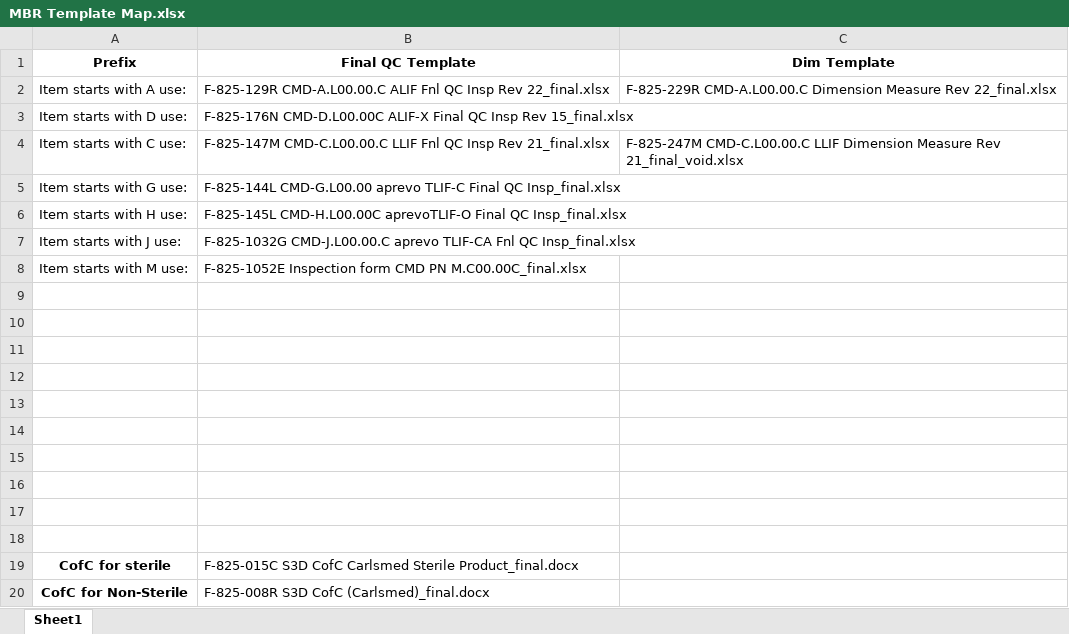
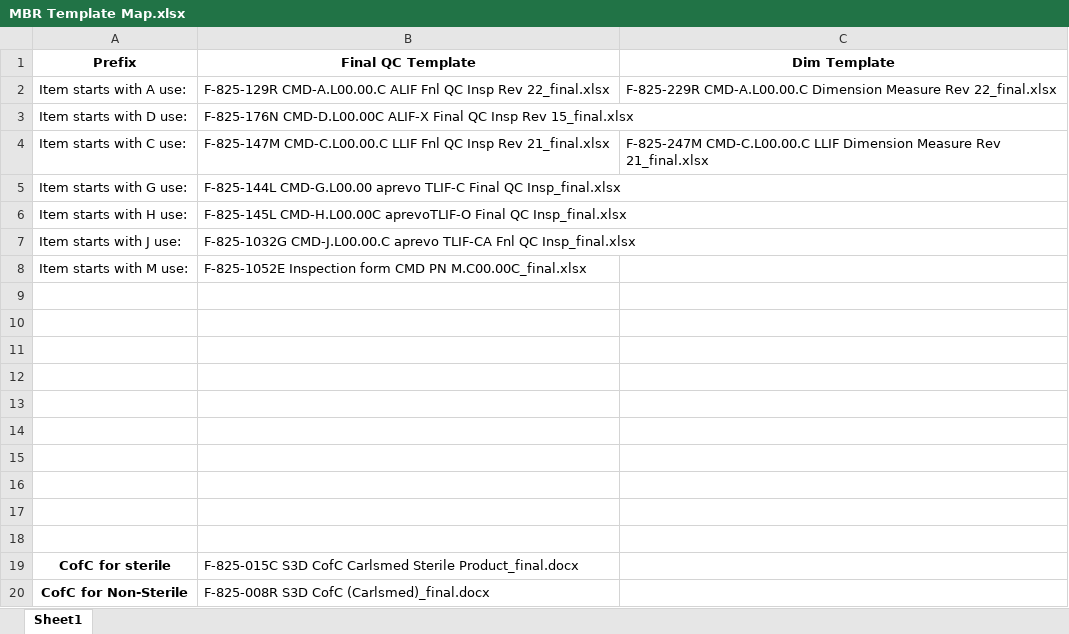
Before and after one commit to ethantvn/JobFolderCreation, an Excel workbook: maps/MBR Template Map.xlsx, sheet Sheet1, drawn as a sheet; values as stored, in another font and other column widths than the file's, no borders; the diff names each change by its address in the sheet, - before the commit and + after, or states it on an @@ line.

```diff
--- a/maps/MBR Template Map.xlsx (sheet Sheet1)
+++ b/maps/MBR Template Map.xlsx (sheet Sheet1)
-C4 (Dim Template): …Measure Rev 21_final_void.xlsx
+C4 (Dim Template): …Measure Rev 21_final.xlsx
```
Also changed, not shown: 2 other files.
